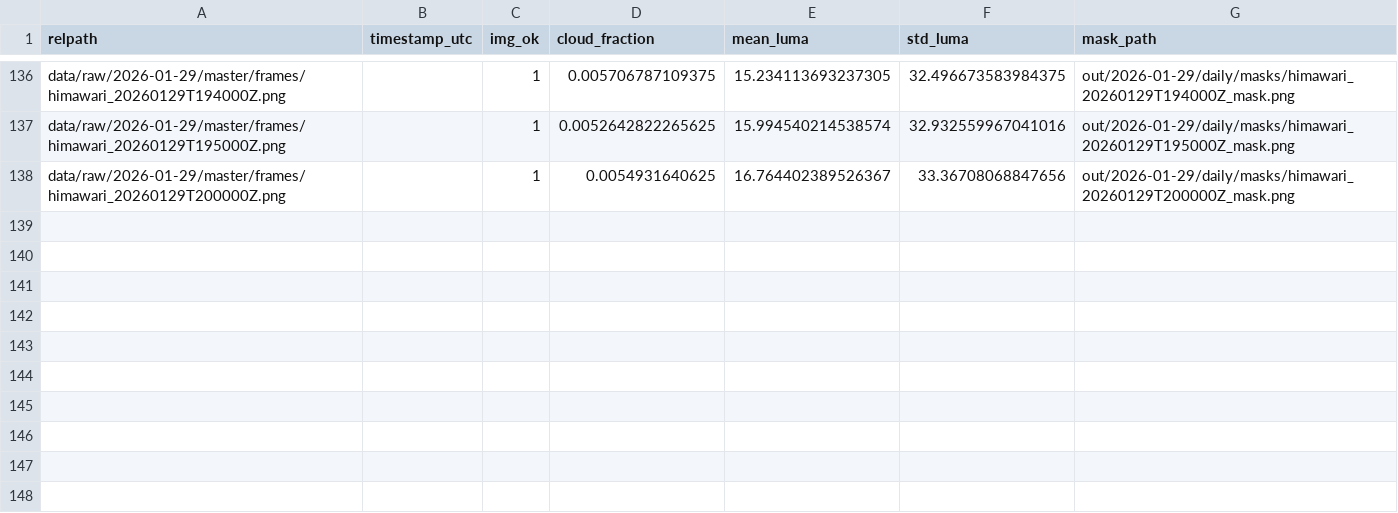
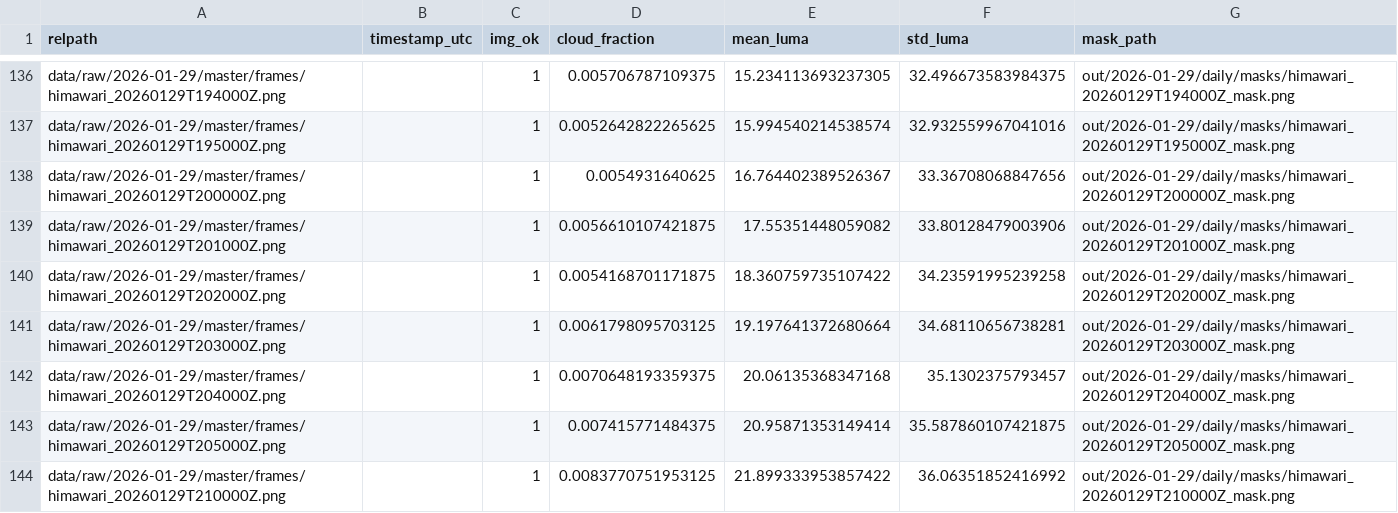
Before and after one commit to evanjamison/himawari-ml, a CSV file: out/2026-01-29/daily/cloud_metrics.csv, drawn as a sheet; only a part is shown, gaps mark what is left out; the diff names each change by its address in the sheet, - before the commit and + after, or states it on an @@ line.

```diff
--- a/out/2026-01-29/daily/cloud_metrics.csv
+++ b/out/2026-01-29/daily/cloud_metrics.csv
+row 139: data/raw/2026-01-29/master/frames/himawari_20260129T201000Z.png |  | 1 | 0.0056610107421875 | 17.55351448059082 | 33.80128479003906 | out/2026-01-29/daily/masks/himawari_20260129T201000Z_mask.png
+row 140: data/raw/2026-01-29/master/frames/himawari_20260129T202000Z.png |  | 1 | 0.0054168701171875 | 18.360759735107422 | 34.23591995239258 | out/2026-01-29/daily/masks/himawari_20260129T202000Z_mask.png
+row 141: data/raw/2026-01-29/master/frames/himawari_20260129T203000Z.png |  | 1 | 0.0061798095703125 | 19.197641372680664 | 34.68110656738281 | out/2026-01-29/daily/masks/himawari_20260129T203000Z_mask.png
+row 142: data/raw/2026-01-29/master/frames/himawari_20260129T204000Z.png |  | 1 | 0.0070648193359375 | 20.06135368347168 | 35.1302375793457 | out/2026-01-29/daily/masks/himawari_20260129T204000Z_mask.png
+row 143: data/raw/2026-01-29/master/frames/himawari_20260129T205000Z.png |  | 1 | 0.007415771484375 | 20.95871353149414 | 35.587860107421875 | out/2026-01-29/daily/masks/himawari_20260129T205000Z_mask.png
+row 144: data/raw/2026-01-29/master/frames/himawari_20260129T210000Z.png |  | 1 | 0.0083770751953125 | 21.899333953857422 | 36.06351852416992 | out/2026-01-29/daily/masks/himawari_20260129T210000Z_mask.png
```
Also changed, not shown: data/raw/2026-01-29/filtered/black_frame_report.csv, out/2026-01-29/daily/cloud_objects.csv, 41 other files.
